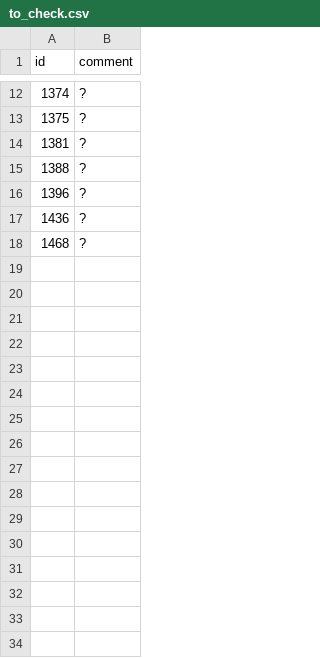
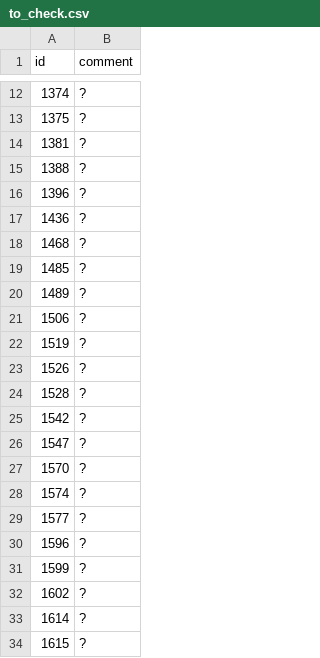
Before and after one commit to JU4N98/sismac-image-classifier, a CSV file: dataset/to_check.csv, drawn as a sheet; only a part is shown, gaps mark what is left out.

```diff
--- a/dataset/to_check.csv
+++ b/dataset/to_check.csv
@@ -18 +18,17 @@ id, comment
 1468, ?
+1485, ?
+1489, ?
+1506, ?
+1519, ?
+1526, ?
+1528, ?
+1542, ?
+1547, ?
+1570, ?
+1574, ?
+1577, ?
+1596, ?
+1599, ?
+1602, ?
+1614, ?
+1615, ?
```
Also changed, not shown: dataset/temperatures.csv.
